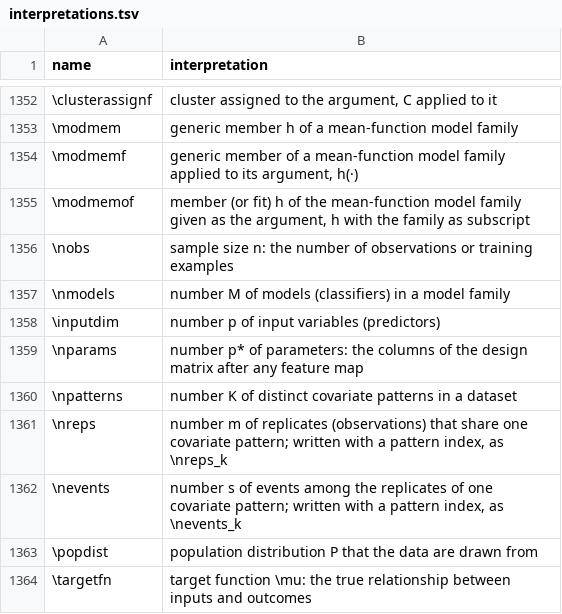
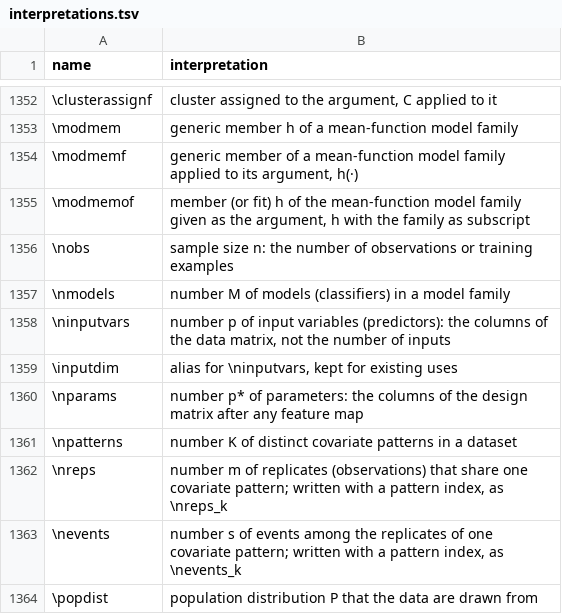
Before and after one commit to Morrison-Lab/macros, a TSV file: interpretations.tsv, drawn as a sheet; only a part is shown, gaps mark what is left out; the shorter side is filled out with more unchanged rows.

```diff
--- a/interpretations.tsv
+++ b/interpretations.tsv
@@ -1357,3 +1357,4 @@ name	interpretation
 \nmodels	number M of models (classifiers) in a model family
-\inputdim	number p of input variables (predictors)
+\ninputvars	number p of input variables (predictors): the columns of the data matrix, not the number of inputs
+\inputdim	alias for \ninputvars, kept for existing uses
 \nparams	number p* of parameters: the columns of the design matrix after any feature map
```
Also changed, not shown: 3 other files.
